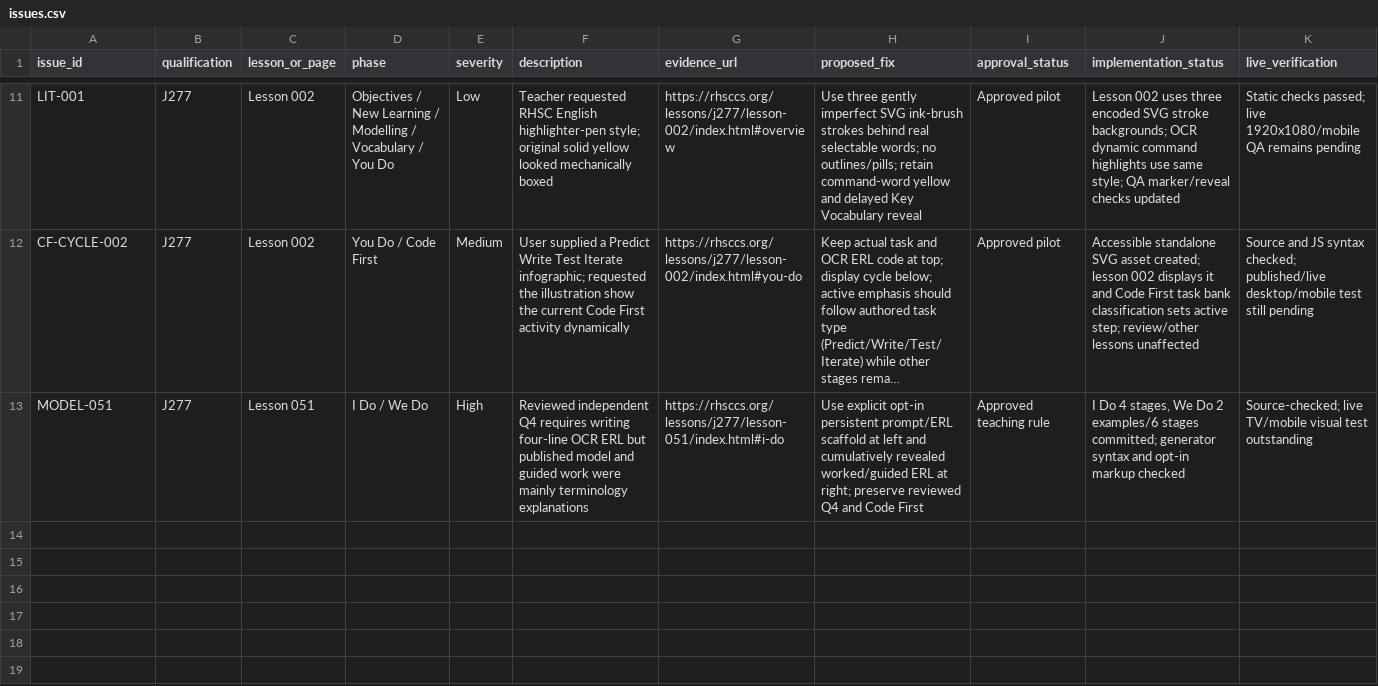
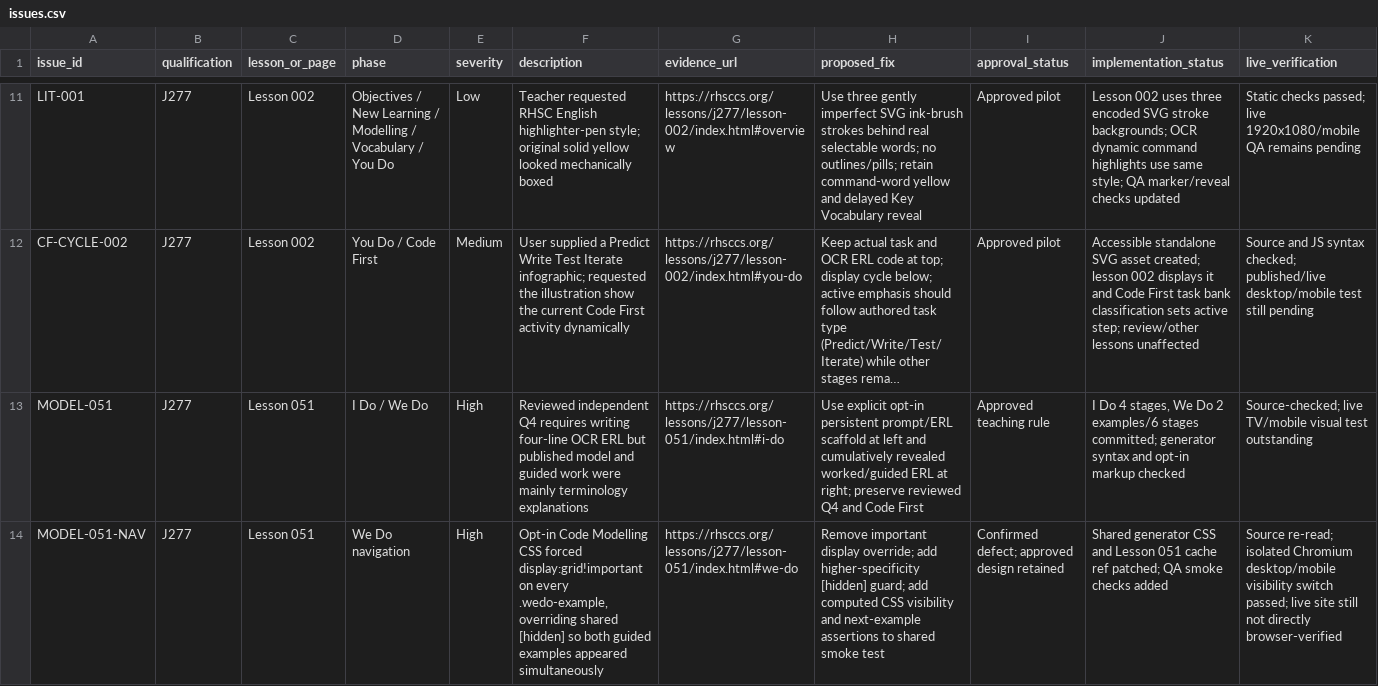
Before and after one commit to computingdept/reepham-computing, a CSV file: qa/master-audit-2026/issues.csv, drawn as a sheet; only a part is shown, gaps mark what is left out; long unchanged cells end in …; rows hold the shown columns only; the diff names each change by its address in the sheet, - before the commit and + after, or states it on an @@ line.

Commit message:
Log J277 Lesson 051 We Do CSS regression and batch regression-test guard

```diff
--- a/qa/master-audit-2026/issues.csv
+++ b/qa/master-audit-2026/issues.csv
+row 14: MODEL-051-NAV | J277 | Lesson 051 | We Do navigation | High | Opt-in Code Modelling CSS forced display:grid!important on every .wedo-example, overriding shared [hidden] so both guided examples appeared simultaneously | https://rhsccs.org/lessons/j277/lesson-051/index.html#we-do | Remove important display override; add higher-specificity [hidden] guard; add computed CSS visibility and next-example assertions to shared smoke test | Confirmed defect; approved design retained | Shared generator CSS and Lesson 051 cache ref patched; QA smoke checks added | Source re-read; isolated Chromium desktop/mobile visibility switch passed; live site still not directly browser-verified
```
